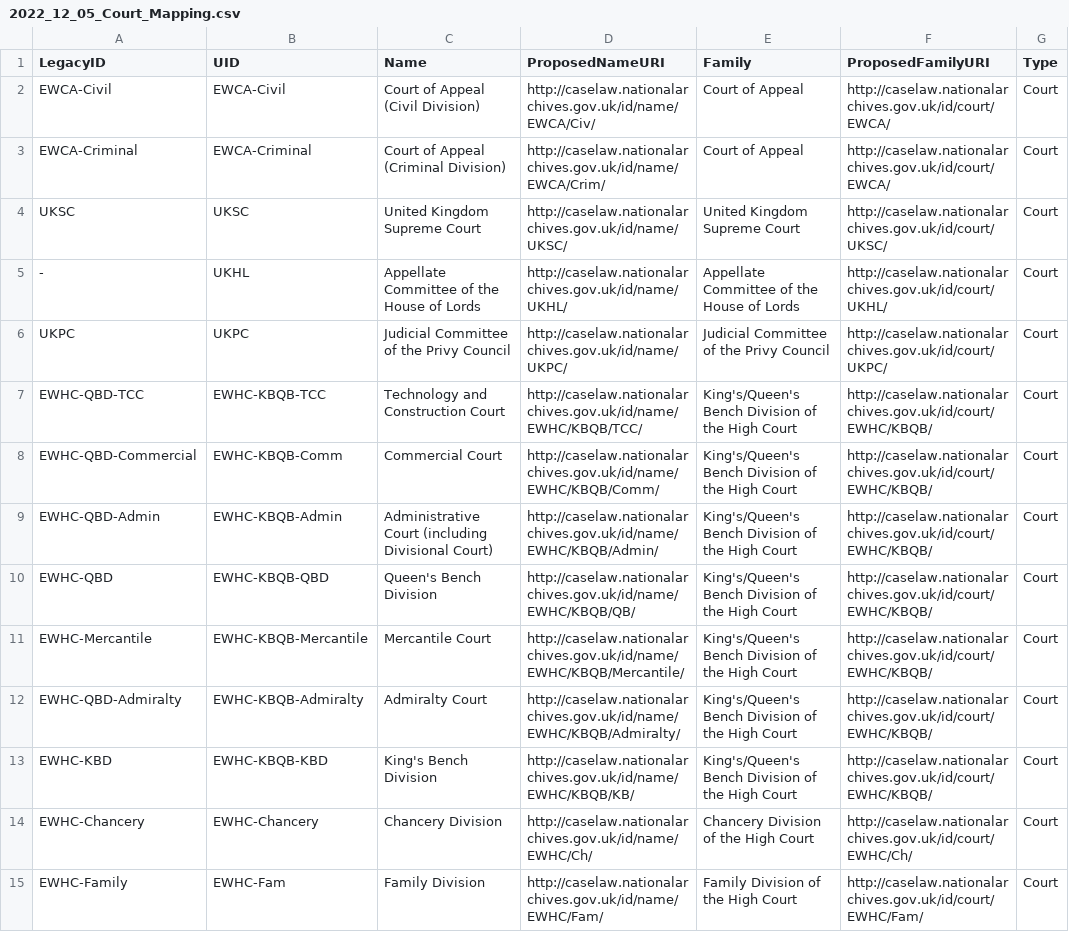
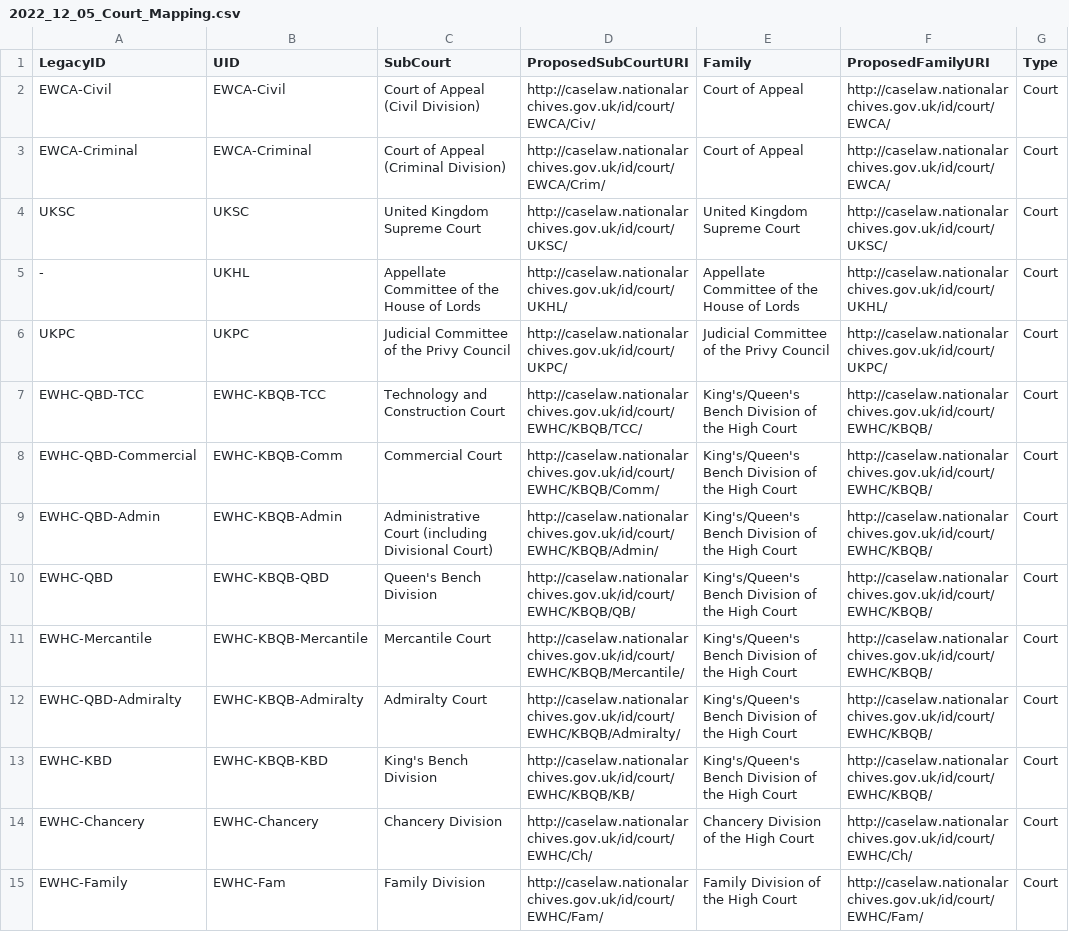
Before and after one commit to nationalarchives/ds-caselaw-data-enrichment-service, a CSV file: utils/2022_12_05_Court_Mapping.csv, drawn as a sheet; only a part is shown; the diff covers the shown part only; the diff names each change by its address in the sheet, - before the commit and + after, or states it on an @@ line.

Commit message:
Various changes to court mapping
Changes include

* changing `Name` and `ProposedNameURI` fields to `SubCourt` and `ProposedSubCourtURI`
* updating uris for subcourts

```diff
--- a/utils/2022_12_05_Court_Mapping.csv
+++ b/utils/2022_12_05_Court_Mapping.csv
-C1: Name
+C1: SubCourt
-D1: ProposedNameURI
+D1: ProposedSubCourtURI
-D2 (ProposedSubCourtURI): http://caselaw.nationalarchives.gov.uk/id/name/EWCA/Civ/
+D2 (ProposedSubCourtURI): http://caselaw.nationalarchives.gov.uk/id/court/EWCA/Civ/
-D3 (ProposedSubCourtURI): http://caselaw.nationalarchives.gov.uk/id/name/EWCA/Crim/
+D3 (ProposedSubCourtURI): http://caselaw.nationalarchives.gov.uk/id/court/EWCA/Crim/
-D4 (ProposedSubCourtURI): http://caselaw.nationalarchives.gov.uk/id/name/UKSC/
+D4 (ProposedSubCourtURI): http://caselaw.nationalarchives.gov.uk/id/court/UKSC/
-D5 (ProposedSubCourtURI): http://caselaw.nationalarchives.gov.uk/id/name/UKHL/
+D5 (ProposedSubCourtURI): http://caselaw.nationalarchives.gov.uk/id/court/UKHL/
-D6 (ProposedSubCourtURI): http://caselaw.nationalarchives.gov.uk/id/name/UKPC/
+D6 (ProposedSubCourtURI): http://caselaw.nationalarchives.gov.uk/id/court/UKPC/
-D7 (ProposedSubCourtURI): http://caselaw.nationalarchives.gov.uk/id/name/EWHC/KBQB/TCC/
+D7 (ProposedSubCourtURI): http://caselaw.nationalarchives.gov.uk/id/court/EWHC/KBQB/TCC/
-D8 (ProposedSubCourtURI): http://caselaw.nationalarchives.gov.uk/id/name/EWHC/KBQB/Comm/
+D8 (ProposedSubCourtURI): http://caselaw.nationalarchives.gov.uk/id/court/EWHC/KBQB/Comm/
-D9 (ProposedSubCourtURI): http://caselaw.nationalarchives.gov.uk/id/name/EWHC/KBQB/Admin/
+D9 (ProposedSubCourtURI): http://caselaw.nationalarchives.gov.uk/id/court/EWHC/KBQB/Admin/
-D10 (ProposedSubCourtURI): http://caselaw.nationalarchives.gov.uk/id/name/EWHC/KBQB/QB/
+D10 (ProposedSubCourtURI): http://caselaw.nationalarchives.gov.uk/id/court/EWHC/KBQB/QB/
-D11 (ProposedSubCourtURI): http://caselaw.nationalarchives.gov.uk/id/name/EWHC/KBQB/Mercantile/
+D11 (ProposedSubCourtURI): http://caselaw.nationalarchives.gov.uk/id/court/EWHC/KBQB/Mercantile/
-D12 (ProposedSubCourtURI): http://caselaw.nationalarchives.gov.uk/id/name/EWHC/KBQB/Admiralty/
+D12 (ProposedSubCourtURI): http://caselaw.nationalarchives.gov.uk/id/court/EWHC/KBQB/Admiralty/
-D13 (ProposedSubCourtURI): http://caselaw.nationalarchives.gov.uk/id/name/EWHC/KBQB/KB/
+D13 (ProposedSubCourtURI): http://caselaw.nationalarchives.gov.uk/id/court/EWHC/KBQB/KB/
-D14 (ProposedSubCourtURI): http://caselaw.nationalarchives.gov.uk/id/name/EWHC/Ch/
+D14 (ProposedSubCourtURI): http://caselaw.nationalarchives.gov.uk/id/court/EWHC/Ch/
-D15 (ProposedSubCourtURI): http://caselaw.nationalarchives.gov.uk/id/name/EWHC/Fam/
+D15 (ProposedSubCourtURI): http://caselaw.nationalarchives.gov.uk/id/court/EWHC/Fam/
```
Also changed, not shown: 13 edited cells elsewhere in this file.
